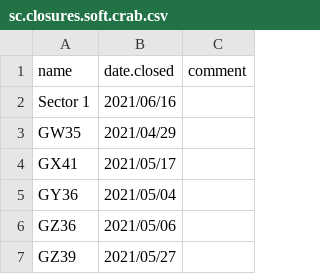
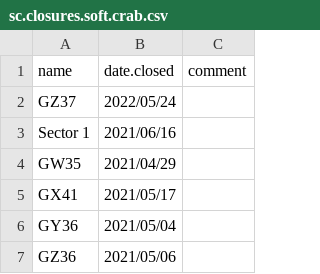
Before and after one commit to TobieSurette/gulf.data, a CSV file: inst/extdata/sc.closures.soft.crab.csv, drawn as a sheet; only a part is shown; the shorter side is filled out with more unchanged rows.

```diff
--- a/inst/extdata/sc.closures.soft.crab.csv
+++ b/inst/extdata/sc.closures.soft.crab.csv
@@ -1,2 +1,3 @@
 name,date.closed,comment
+GZ37,2022/05/24,
 Sector 1,2021/06/16,
```
Also changed, not shown: 1 other file.
